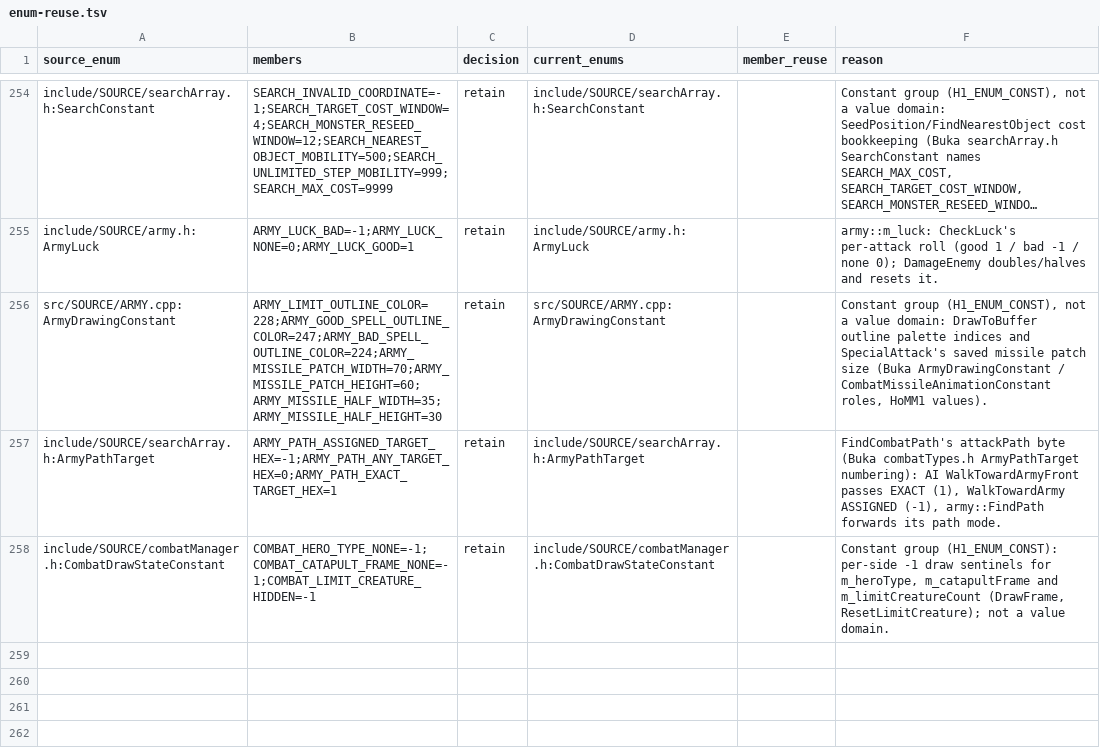
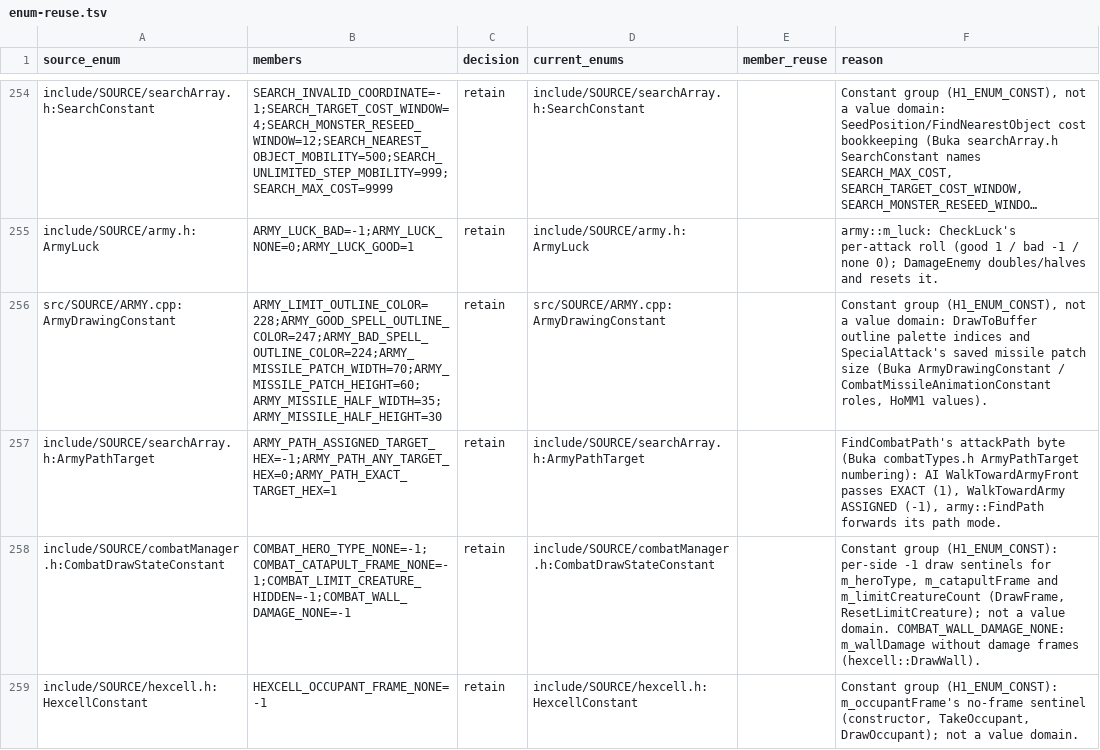
Before and after one commit to sushi-shi/homm1-decomp, a TSV file: config/reviews/enum-reuse.tsv, drawn as a sheet; only a part is shown, gaps mark what is left out; long unchanged cells end in ….

Commit message:
HEXCELL: icon slots, wall states, sides and draw sentinels by name
Sites: m_combatIcons[2/5/6] and m_groundIcon/m_obstacleType ->
COMBAT_ICON_OBSTACLES/CASTLE/CLOUD/GROUND; DrawObstacle's wall-state cases and
DrawTower frames -> CombatObstacleIndex (8/10/0x40/0x41/0x42); occupant/obstacle
-1 -> COMBAT_SIDE_NONE / COMBAT_OBSTACLE_NONE; m_castleSide[ATTACKER]; row from
m_y via COMBAT_HEX_ORIGIN_Y / COMBAT_HEX_HEIGHT, last row
COMBAT_GRID_LAST_ROW; m_wallDamage -1 -> COMBAT_WALL_DAMAGE_NONE; icon
offset-mode args -> ICON_DRAW_OFFSET_FULL. HEXCELL.cpp clang-formatted
(whitespace only).

New: hexcell.h HexcellConstant HEXCELL_OCCUPANT_FRAME_NONE; m_obstacleIndex and
m_occupantSide typed H1_ENUM_STORAGE(CombatObstacleIndex/CombatSide, signed
char); CombatDrawStateConstant COMBAT_WALL_DAMAGE_NONE.

Behaviour: HEXCELL stays 7/7 exact; DRAWING drop limited to CombatMessage
(semdiff EXCLUSIVE 0).

```diff
--- a/config/reviews/enum-reuse.tsv
+++ b/config/reviews/enum-reuse.tsv
@@ -257,2 +257,3 @@ src/SOURCE/ARMY.cpp:ArmyDrawingConstant	ARMY_LIMIT_OUTLINE_COLOR=228;ARMY_GOOD_S
 include/SOURCE/searchArray.h:ArmyPathTarget	ARMY_PATH_ASSIGNED_TARGET_HEX=-1;ARMY_PATH_ANY_TARGET_HEX=0;ARMY_PATH_EXACT_TARGET_HEX=1	retain	include/SOURCE/searchArray.h:ArmyPathTarget		FindCombatPath's attackPath byte (Buka combatTypes.h ArmyPathTarget numbering): AI WalkTowardArmyFront passes EXACT (1), WalkTowardArmy ASSIGNED (-1), army::FindPath forwards its path mode.
-include/SOURCE/combatManager.h:CombatDrawStateConstant	COMBAT_HERO_TYPE_NONE=-1;COMBAT_CATAPULT_FRAME_NONE=-1;COMBAT_LIMIT_CREATURE_HIDDEN=-1	retain	include/SOURCE/combatManager.h:CombatDrawStateConstant		Constant group (H1_ENUM_CONST): per-side -1 draw sentinels for m_heroType, m_catapultFrame and m_limitCreatureCount (DrawFrame, ResetLimitCreature); not a value domain.
+include/SOURCE/combatManager.h:CombatDrawStateConstant	COMBAT_HERO_TYPE_NONE=-1;COMBAT_CATAPULT_FRAME_NONE=-1;COMBAT_LIMIT_CREATURE_HIDDEN=-1;COMBAT_WALL_DAMAGE_NONE=-1	retain	include/SOURCE/combatManager.h:CombatDrawStateConstant		Constant group (H1_ENUM_CONST): per-side -1 draw sentinels for m_heroType, m_catapultFrame and m_limitCreatureCount (DrawFrame, ResetLimitCreature); not a value domain. COMBAT_WALL_DAMAGE_NONE: m_wallDamage without damage frames (hexcell::DrawWall).
+include/SOURCE/hexcell.h:HexcellConstant	HEXCELL_OCCUPANT_FRAME_NONE=-1	retain	include/SOURCE/hexcell.h:HexcellConstant		Constant group (H1_ENUM_CONST): m_occupantFrame's no-frame sentinel (constructor, TakeOccupant, DrawOccupant); not a value domain.
```
Also changed, not shown: 3 other files.
